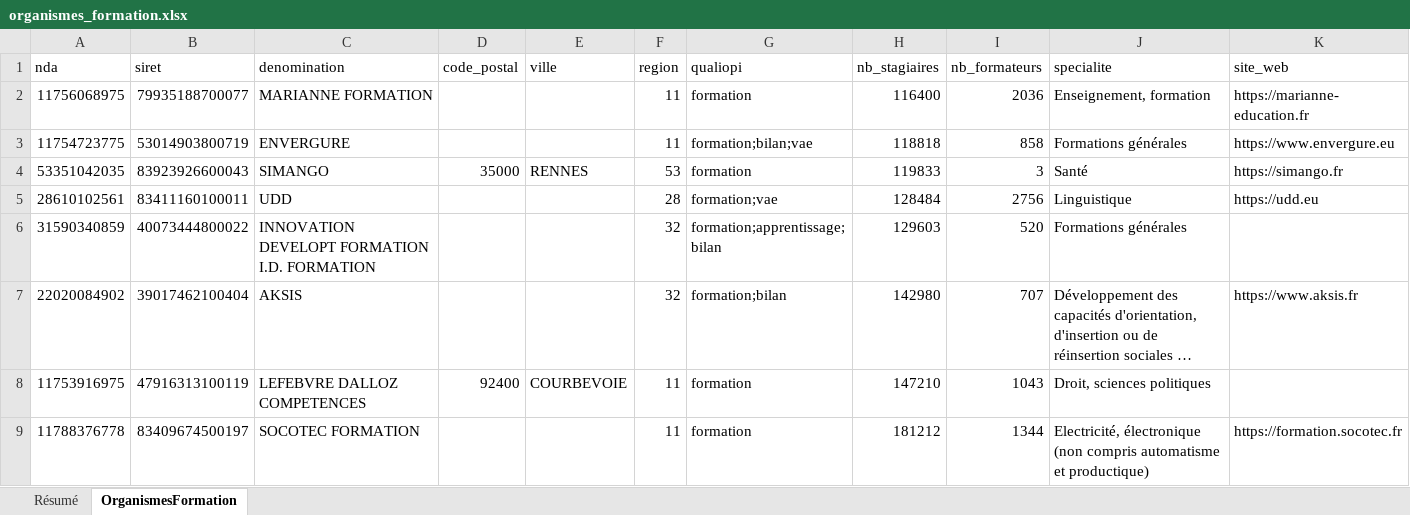
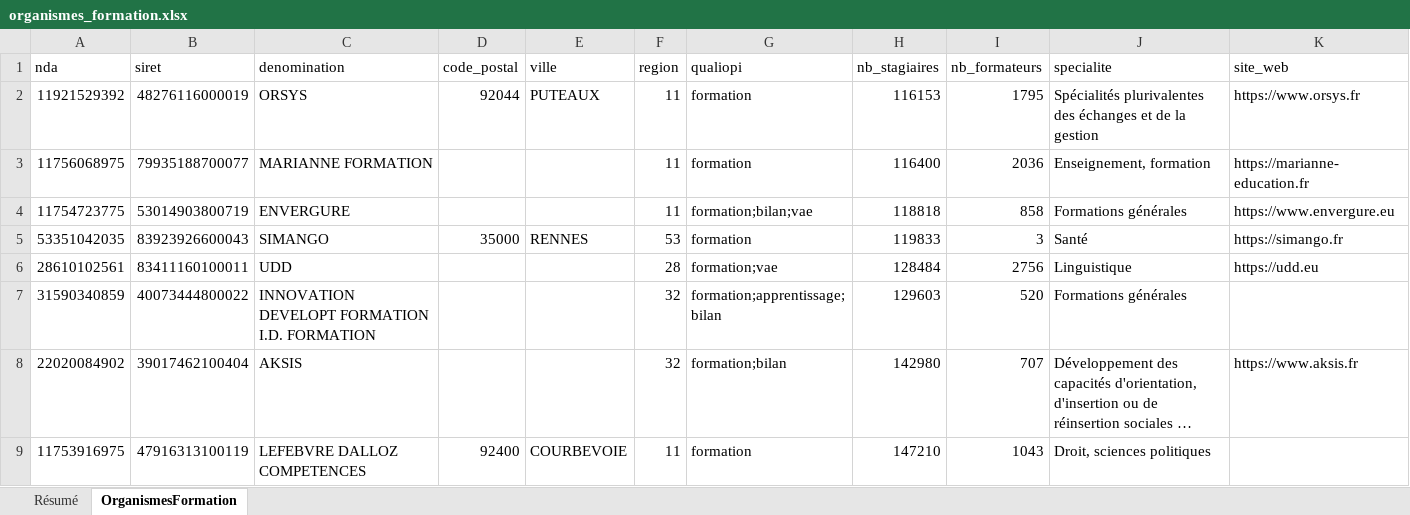
Before and after one commit to romtaug2/SupportAI-Emailing, an Excel workbook: exports/organismes_formation/organismes_formation.xlsx, sheet OrganismesFormation, drawn as a sheet; only a part is shown; the shorter side is filled out with more unchanged rows; long unchanged cells end in …; values as stored, in another font and other column widths than the file's, no cell formats; table styles not drawn; rows hold the shown columns only; the diff names each change by its address in the sheet, - before the commit and + after, or states it on an @@ line.

Commit message:
🎓 Slice organismes de formation 2026-10-27

```diff
--- a/exports/organismes_formation/organismes_formation.xlsx (sheet OrganismesFormation)
+++ b/exports/organismes_formation/organismes_formation.xlsx (sheet OrganismesFormation)
+row 2: 11921529392 | 48276116000019 | ORSYS | 92044 | PUTEAUX | 11 | formation | 116153 | 1795 | Spécialités plurivalentes des échanges et de la gestion | https://www.orsys.fr
```
Also changed, not shown: sheet Résumé, cell formats, 3 other files.
